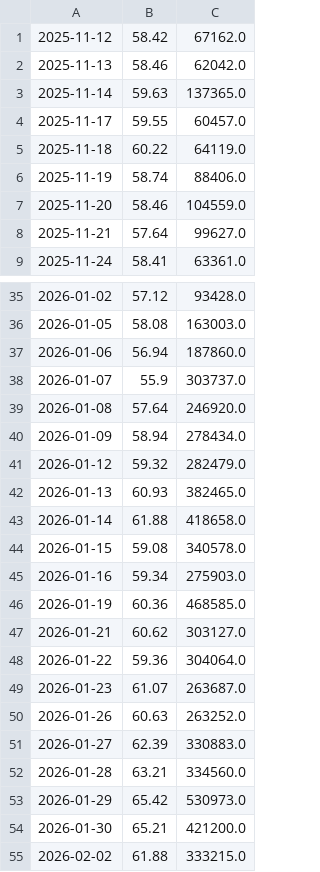
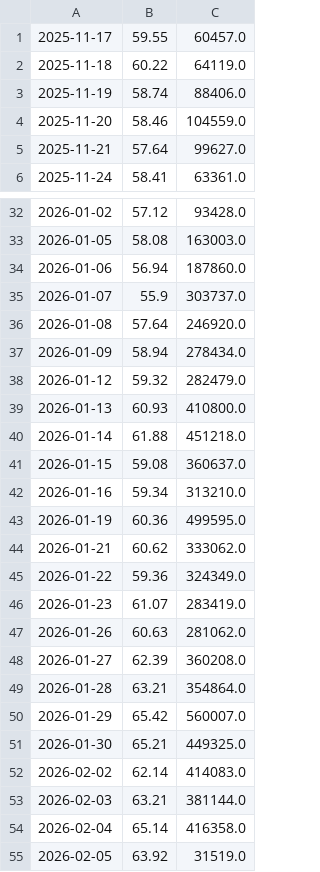
Before and after one commit to malobouygues/Oil, a CSV file: wti_m1_m2_spreads/data/CLH2026.csv, drawn as a sheet; only a part is shown, gaps mark what is left out.

```diff
--- a/wti_m1_m2_spreads/data/CLH2026.csv
+++ b/wti_m1_m2_spreads/data/CLH2026.csv
@@ -1,4 +1 @@
-2025-11-12,58.42,67162.0
-2025-11-13,58.46,62042.0
-2025-11-14,59.63,137365.0
 2025-11-17,59.55,60457.0
@@ -41,15 +38,18 @@
 2026-01-12,59.32,282479.0
-2026-01-13,60.93,382465.0
-2026-01-14,61.88,418658.0
-2026-01-15,59.08,340578.0
-2026-01-16,59.34,275903.0
-2026-01-19,60.36,468585.0
-2026-01-21,60.62,303127.0
-2026-01-22,59.36,304064.0
-2026-01-23,61.07,263687.0
-2026-01-26,60.63,263252.0
-2026-01-27,62.39,330883.0
-2026-01-28,63.21,334560.0
-2026-01-29,65.42,530973.0
-2026-01-30,65.21,421200.0
-2026-02-02,61.88,333215.0
+2026-01-13,60.93,410800.0
+2026-01-14,61.88,451218.0
+2026-01-15,59.08,360637.0
+2026-01-16,59.34,313210.0
+2026-01-19,60.36,499595.0
+2026-01-21,60.62,333062.0
+2026-01-22,59.36,324349.0
+2026-01-23,61.07,283419.0
+2026-01-26,60.63,281062.0
+2026-01-27,62.39,360208.0
+2026-01-28,63.21,354864.0
+2026-01-29,65.42,560007.0
+2026-01-30,65.21,449325.0
+2026-02-02,62.14,414083.0
+2026-02-03,63.21,381144.0
+2026-02-04,65.14,416358.0
+2026-02-05,63.92,31519.0
```
Also changed, not shown: wti_m1_m2_spreads/data/CLG2026.csv, wti_m1_m2_spreads/data/CLJ2026.csv, 5 other files.
